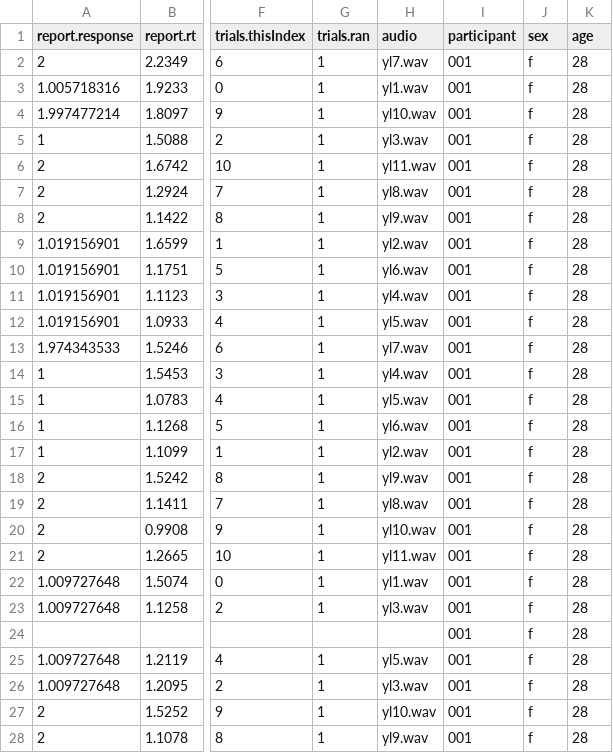
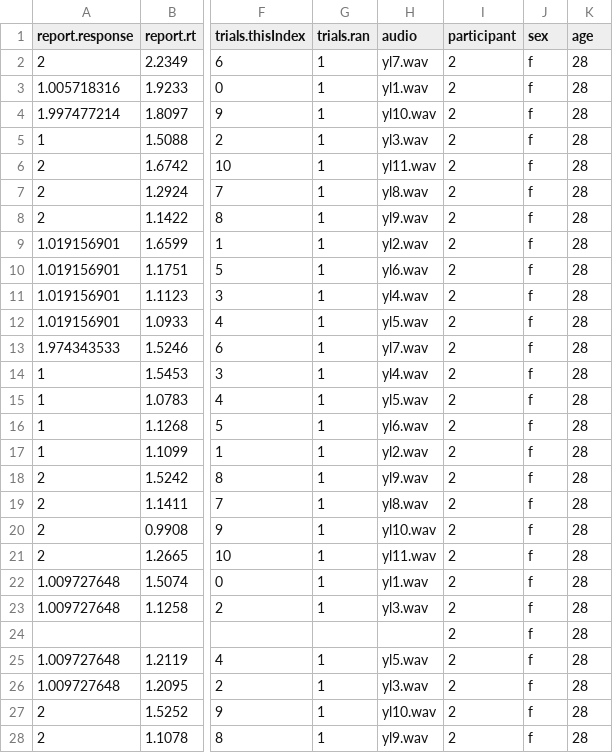
Before and after one commit to avakiai/yanny-laurel-demo, a CSV file: data/0002_yanny-laurel_2021-10-21_11h53.02.589.csv, drawn as a sheet; only a part is shown, gaps mark what is left out; the diff covers the shown part only; the diff names each change by its address in the sheet, - before the commit and + after, or states it on an @@ line.

```diff
--- a/data/0002_yanny-laurel_2021-10-21_11h53.02.589.csv
+++ b/data/0002_yanny-laurel_2021-10-21_11h53.02.589.csv
-I2:I28 (participant): 001
+I2:I28 (participant): 2
```
Also changed, not shown: 1 added row and 38 edited cells elsewhere in this file, data/2201_yanny-laurel_2021-10-21_11h48.58.649.csv, 5 other files.
